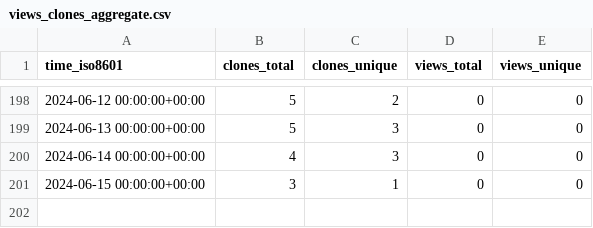
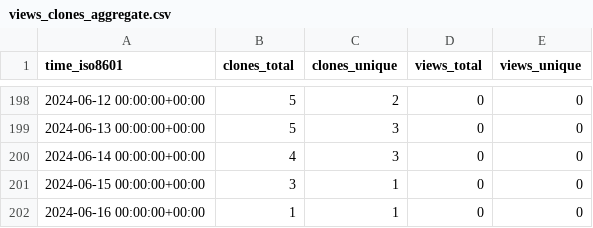
Before and after one commit to stablecaps/netup_pydemo, a CSV file: stablecaps/netup_pydemo/ghrs-data/views_clones_aggregate.csv, drawn as a sheet; only a part is shown, gaps mark what is left out.

```diff
--- a/stablecaps/netup_pydemo/ghrs-data/views_clones_aggregate.csv
+++ b/stablecaps/netup_pydemo/ghrs-data/views_clones_aggregate.csv
@@ -201 +201,2 @@ time_iso8601,clones_total,clones_unique,views_total,views_unique
 2024-06-15 00:00:00+00:00,3,1,0,0
+2024-06-16 00:00:00+00:00,1,1,0,0
```
Also changed, not shown: 1 other file.
